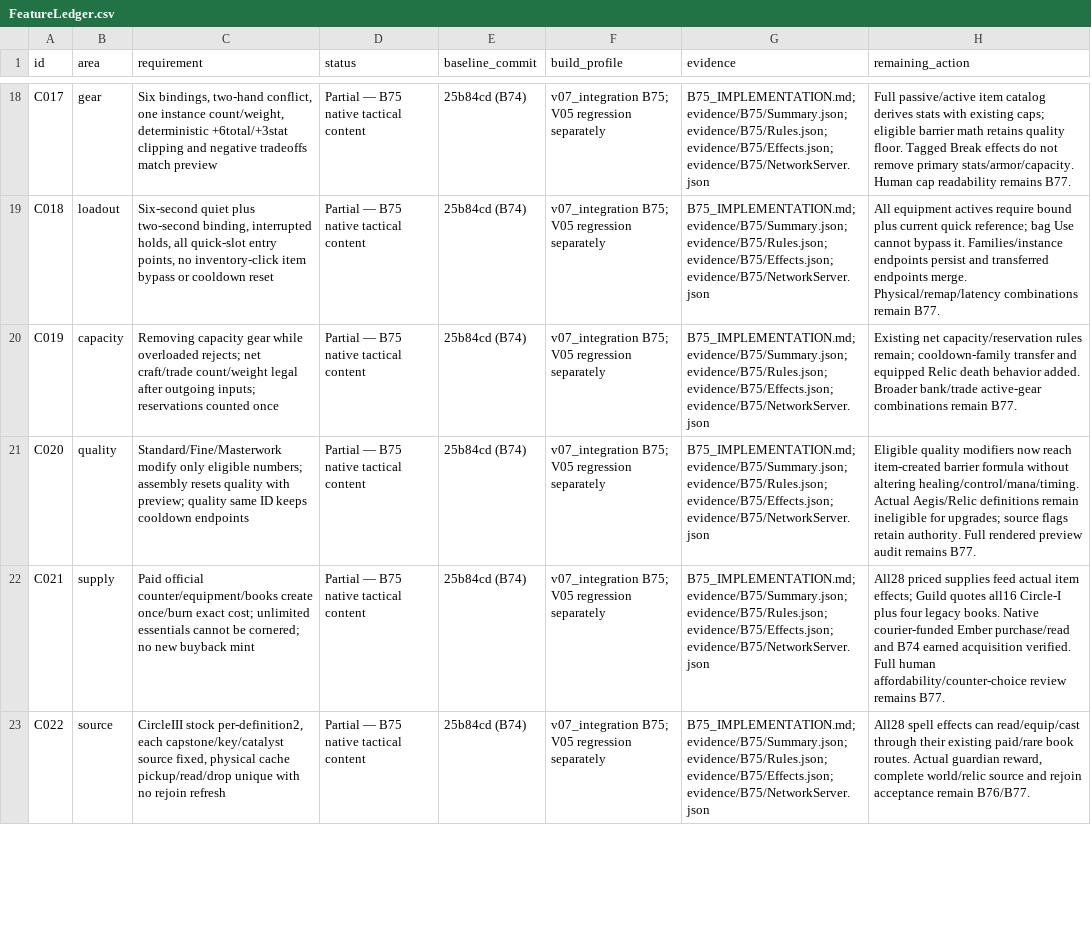
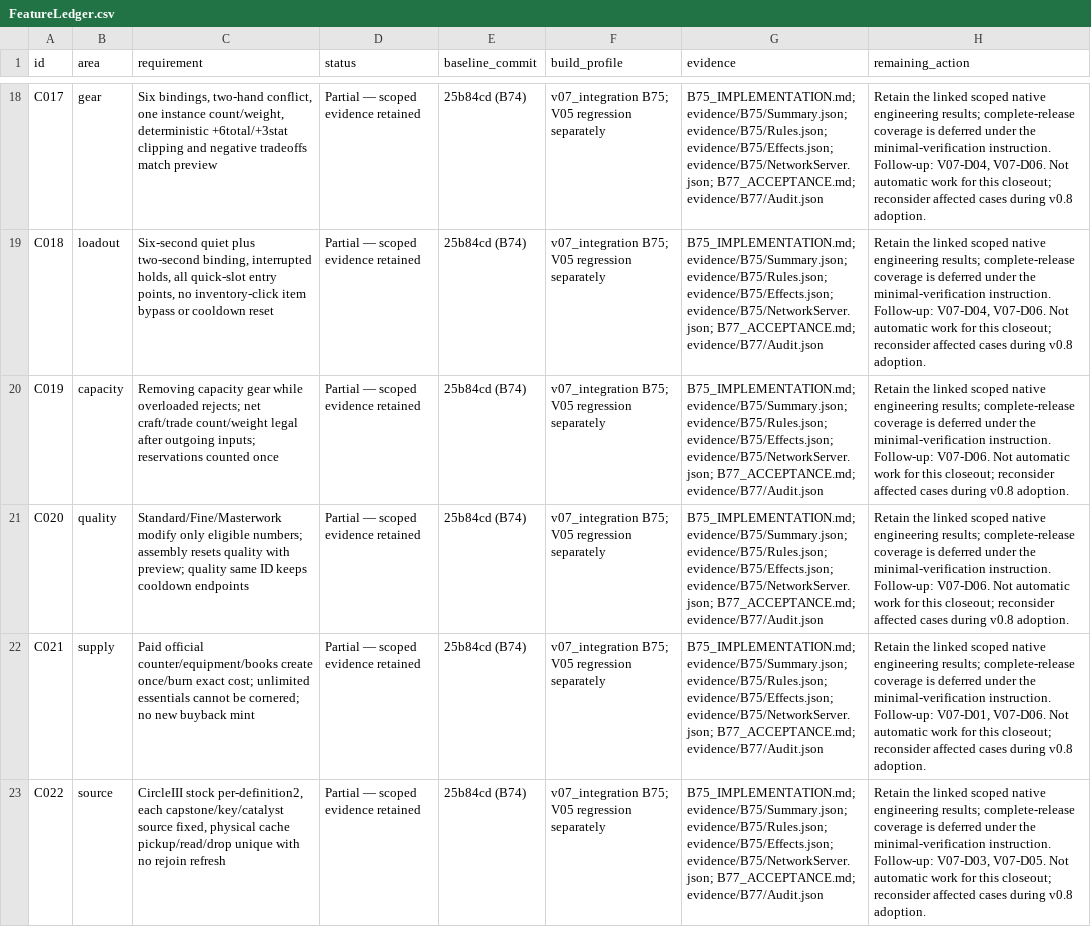
Before and after one commit to rlsn/Lockdown-alpha, a CSV file: docs/v07/FeatureLedger.csv, drawn as a sheet; only a part is shown, gaps mark what is left out; the diff covers the shown part only; the diff names each change by its address in the sheet, - before the commit and + after, or states it on an @@ line.

Commit message:
Close v0.7 at B77 and prepare v0.8 handoff with explicit deferrals

```diff
--- a/docs/v07/FeatureLedger.csv
+++ b/docs/v07/FeatureLedger.csv
-D18:D23 (status): Partial — B75 native tactical content
+D18:D23 (status): Partial — scoped evidence retained
-G18:G23 (evidence): …evidence/B75/Rules.json; evidence/B75/Effects.json; evidence/B75/NetworkServer.json
+G18:G23 (evidence): …evidence/B75/Rules.json; evidence/B75/Effects.json; evidence/B75/NetworkServer.json; B77_ACCEPTANCE.md; evidence/B77/Audit.json
-H18 (remaining_action): Full passive/active item catalog derives stats with existing caps; eligible barrier math retains quality floor. Tagged Break effects do not remove primary stats/armor/capacity. Human cap readability remains B77.
+H18 (remaining_action): Retain the linked scoped native engineering results; complete-release coverage is deferred under the minimal-verification instruction. Follow-up: V07-D04, V07-D06. Not automatic work for this closeout; reconsider affected cases during v0.8 adoption.
-H19 (remaining_action): All equipment actives require bound plus current quick reference; bag Use cannot bypass it. Families/instance endpoints persist and transferred endpoints merge. Physical/remap/latency combinations remain B77.
+H19 (remaining_action): Retain the linked scoped native engineering results; complete-release coverage is deferred under the minimal-verification instruction. Follow-up: V07-D04, V07-D06. Not automatic work for this closeout; reconsider affected cases during v0.8 adoption.
-H20 (remaining_action): Existing net capacity/reservation rules remain; cooldown-family transfer and equipped Relic death behavior added. Broader bank/trade active-gear combinations remain B77.
+H20 (remaining_action): Retain the linked scoped native engineering results; complete-release coverage is deferred under the minimal-verification instruction. Follow-up: V07-D06. Not automatic work for this closeout; reconsider affected cases during v0.8 adoption.
-H21 (remaining_action): Eligible quality modifiers now reach item-created barrier formula without altering healing/control/mana/timing. Actual Aegis/Relic definitions remain ineligible for upgrades; source flags retain authority. Full rendered preview audit remains B77.
+H21 (remaining_action): Retain the linked scoped native engineering results; complete-release coverage is deferred under the minimal-verification instruction. Follow-up: V07-D06. Not automatic work for this closeout; reconsider affected cases during v0.8 adoption.
-H22 (remaining_action): All28 priced supplies feed actual item effects; Guild quotes all16 Circle-I plus four legacy books. Native courier-funded Ember purchase/read and B74 earned acquisition verified. Full human affordability/counter-choice review remains B77.
+H22 (remaining_action): Retain the linked scoped native engineering results; complete-release coverage is deferred under the minimal-verification instruction. Follow-up: V07-D01, V07-D06. Not automatic work for this closeout; reconsider affected cases during v0.8 adoption.
-H23 (remaining_action): All28 spell effects can read/equip/cast through their existing paid/rare book routes. Actual guardian reward, complete world/relic source and rejoin acceptance remain B76/B77.
+H23 (remaining_action): Retain the linked scoped native engineering results; complete-release coverage is deferred under the minimal-verification instruction. Follow-up: V07-D03, V07-D05. Not automatic work for this closeout; reconsider affected cases during v0.8 adoption.
```
Also changed, not shown: 147 edited cells elsewhere in this file, 15 other files.
